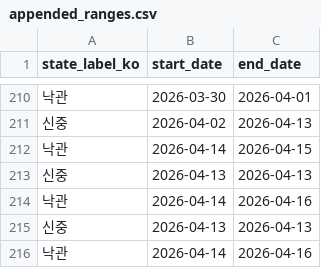
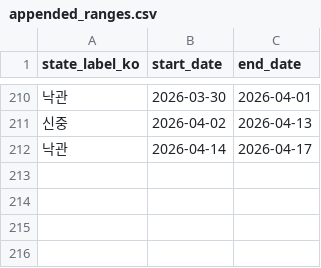
Before and after one commit to Rlearnchan/buykings, a CSV file: projects/wepoll-panic/state/appended_ranges.csv, drawn as a sheet; only a part is shown, gaps mark what is left out.

```diff
--- a/projects/wepoll-panic/state/appended_ranges.csv
+++ b/projects/wepoll-panic/state/appended_ranges.csv
@@ -211,6 +211,2 @@ state_label_ko,start_date,end_date
 신중,2026-04-02,2026-04-13
-낙관,2026-04-14,2026-04-15
-신중,2026-04-13,2026-04-13
-낙관,2026-04-14,2026-04-16
-신중,2026-04-13,2026-04-13
-낙관,2026-04-14,2026-04-16
+낙관,2026-04-14,2026-04-17
```
Also changed, not shown: projects/wepoll-panic/prepared/dw_weekly_bubble_latest_week_2026-04-15.csv, projects/wepoll-panic/state/appended_bubble.csv, 11 other files.
